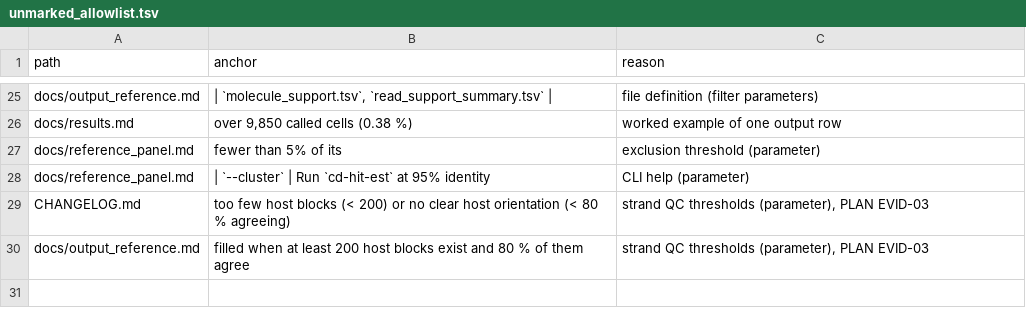
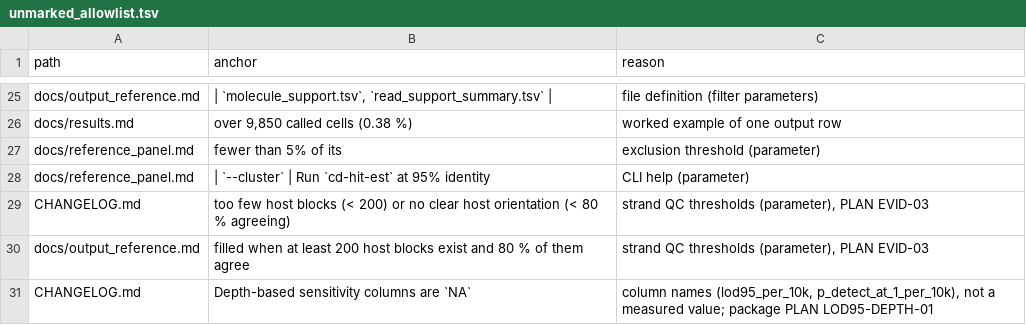
Before and after one commit to mdmanurung/ViralScan-reproducibility, a TSV file: claims/unmarked_allowlist.tsv, drawn as a sheet; only a part is shown, gaps mark what is left out.

```diff
--- a/claims/unmarked_allowlist.tsv
+++ b/claims/unmarked_allowlist.tsv
@@ -30 +30,2 @@ CHANGELOG.md	too few host blocks (< 200) or no clear host orientation (< 80 % ag
 docs/output_reference.md	filled when at least 200 host blocks exist and 80 % of them agree	strand QC thresholds (parameter), PLAN EVID-03
+CHANGELOG.md	Depth-based sensitivity columns are `NA`	column names (lod95_per_10k, p_detect_at_1_per_10k), not a measured value; package PLAN LOD95-DEPTH-01
```
